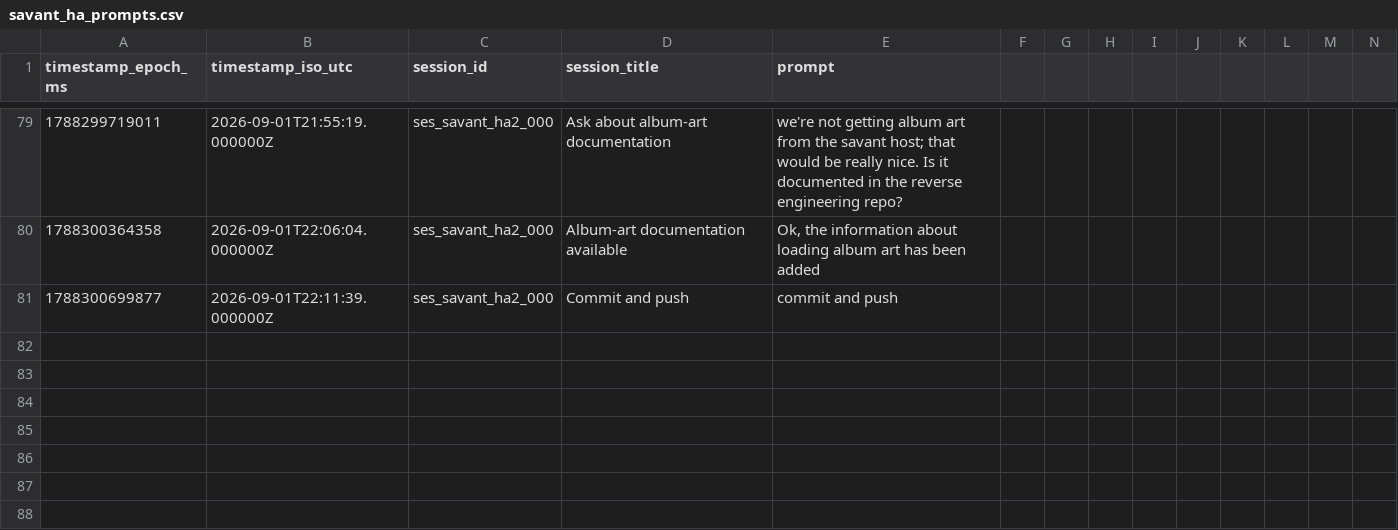
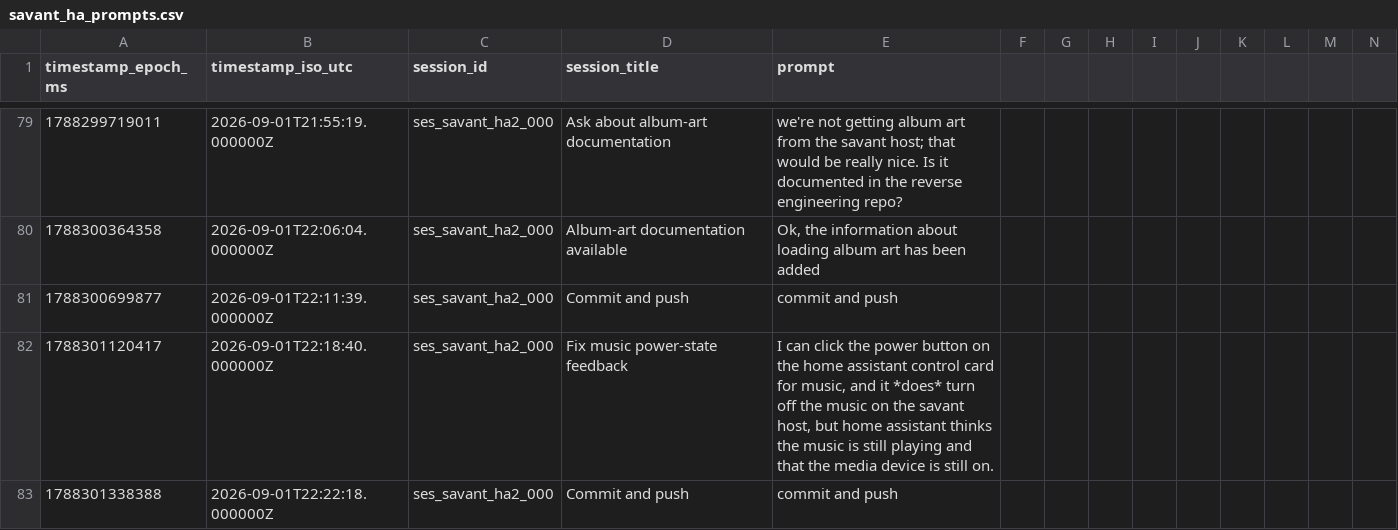
Before and after one commit to hpux735/savant-ha, a CSV file: savant_ha_prompts.csv, drawn as a sheet; only a part is shown, gaps mark what is left out; rows hold the shown columns only; the diff names each change by its address in the sheet, - before the commit and + after, or states it on an @@ line.

Commit message:
Reflect Savant music power-off state
Treat an explicit empty room ActiveService state as authoritative off, because the host retains now-playing metadata and transport state after PowerOff. Apply an optimistic off state until a later active service confirms playback.

Driven by the prompt: "I can click the power button on the home assistant control card for music, and it *does* turn off the music on the savant host, but home assistant thinks the music is still playing and that the media device is still on." and "commit and push" (verbatim in savant_ha_prompts.csv).

```diff
--- a/savant_ha_prompts.csv
+++ b/savant_ha_prompts.csv
+row 82: 1788301120417 | 2026-09-01T22:18:40.000000Z | ses_savant_ha2_000 | Fix music power-state feedback | I can click the power button on the home assistant control card for music, and it *does* turn off the music on the savant host, but home assistant thinks the music is still playing and that the media device is still on.
+row 83: 1788301338388 | 2026-09-01T22:22:18.000000Z | ses_savant_ha2_000 | Commit and push | commit and push
```
Also changed, not shown: 3 other files.
